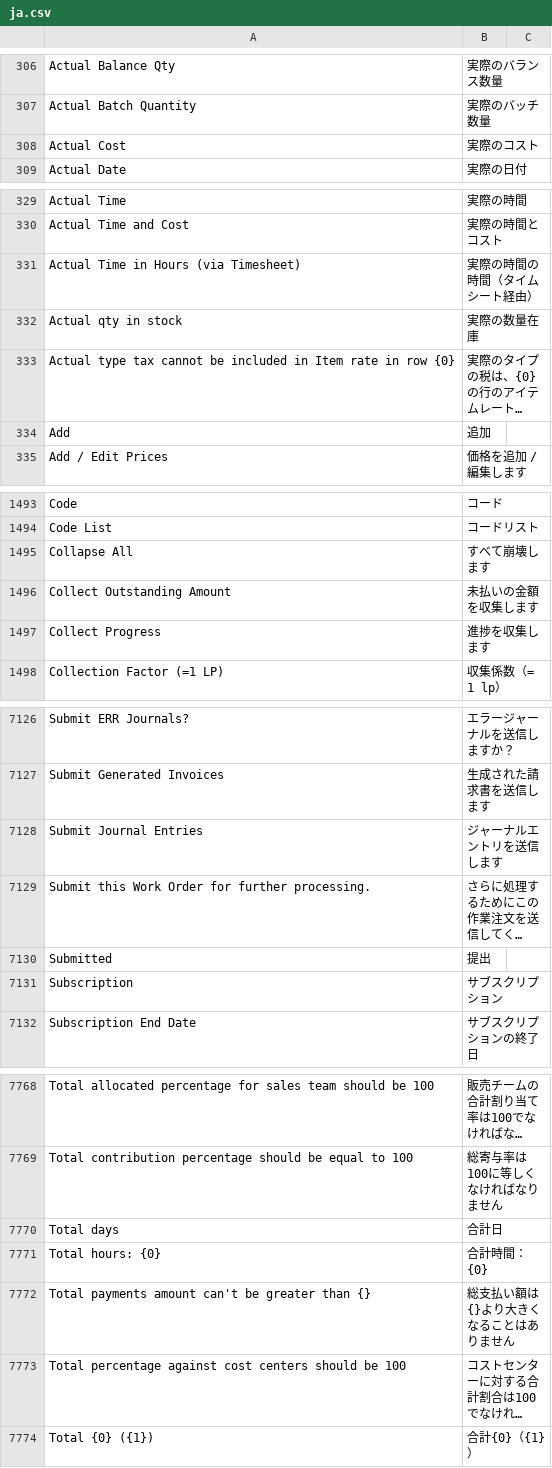
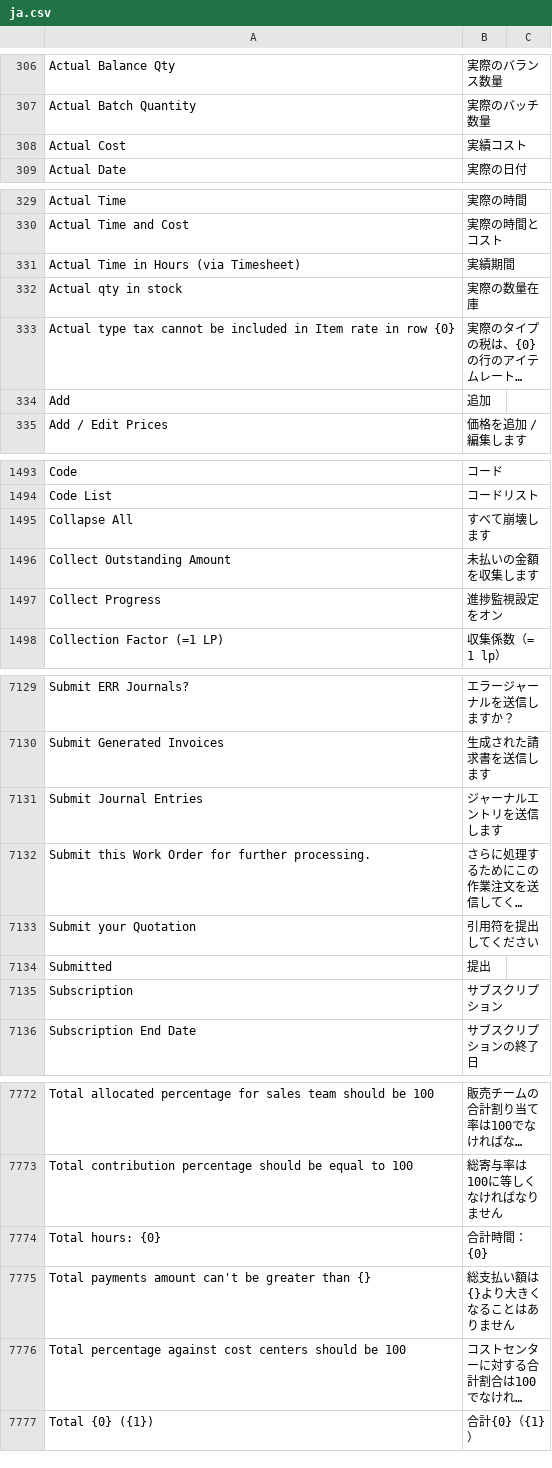
Before and after one commit to IsHimanshu/lerpnext, a CSV file: erpnext/translations/ja.csv, drawn as a sheet; only a part is shown, gaps mark what is left out; long unchanged cells end in …; removed rows and columns are numbered as before the commit, all else as after; the diff covers the shown part only; the diff names each change by its address in the sheet, - before the commit and + after, or states it on an @@ line.

```diff
--- a/erpnext/translations/ja.csv
+++ b/erpnext/translations/ja.csv
-B308: 実際のコスト
+B308: 実績コスト
-B331: 実際の時間の時間（タイムシート経由）
+B331: 実績期間
-B1497: 進捗を収集します
+B1497: 進捗監視設定をオン
+row 7133: Submit your Quotation | 引用符を提出してください
-row 7770: Total days | 合計日
```
Also changed, not shown: 4 added rows, 1 removed row and 33 edited cells elsewhere in this file, 40 other files.
